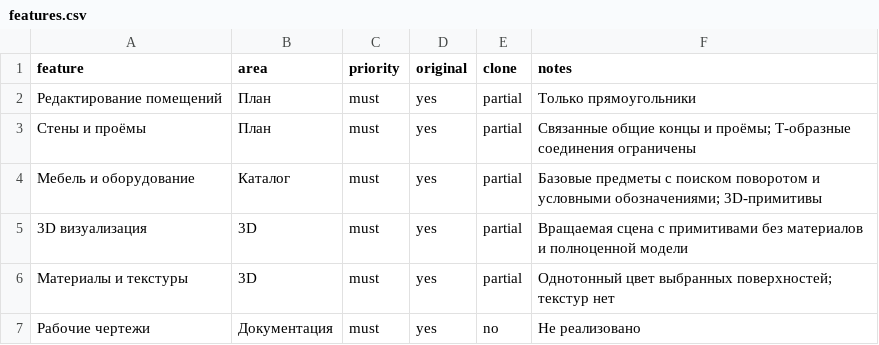
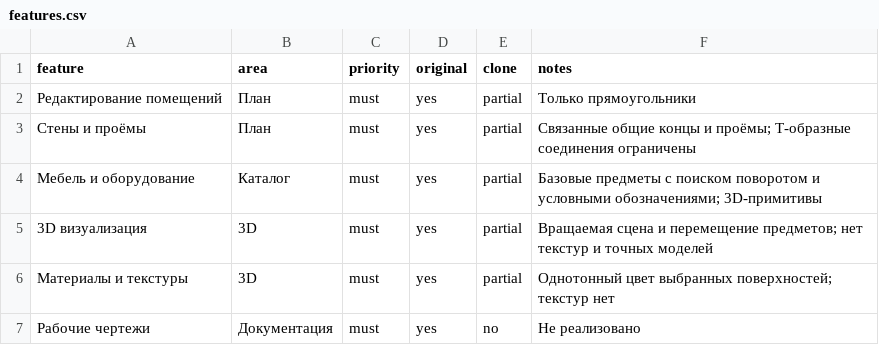
Before and after one commit to zavulon2804-commits/Planer3d, a CSV file: replica/features.csv, drawn as a sheet; only a part is shown.

Commit message:
Update replica/features.csv for 3D object movement

```diff
--- a/replica/features.csv
+++ b/replica/features.csv
@@ -4,3 +4,3 @@ feature,area,priority,original,clone,notes
 Мебель и оборудование,Каталог,must,yes,partial,Базовые предметы с поиском поворотом и условными обозначениями; 3D-примитивы
-3D визуализация,3D,must,yes,partial,Вращаемая сцена с примитивами без материалов и полноценной модели
+3D визуализация,3D,must,yes,partial,Вращаемая сцена и перемещение предметов; нет текстур и точных моделей
 Материалы и текстуры,3D,must,yes,partial,Однотонный цвет выбранных поверхностей; текстур нет
```
